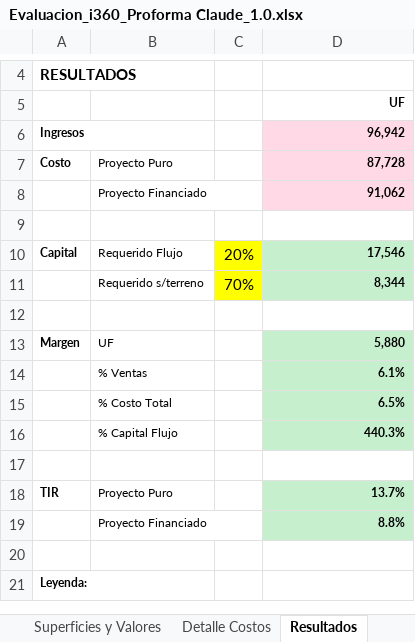
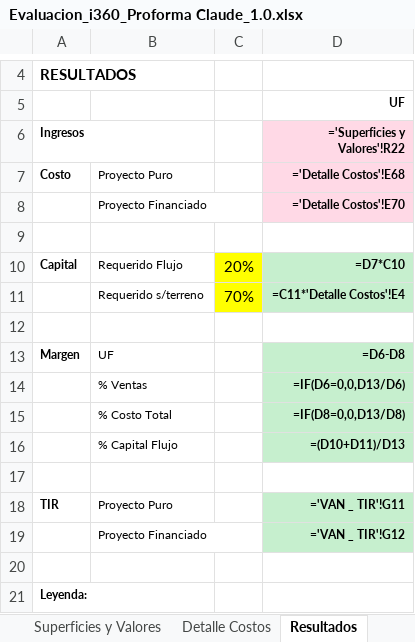
Before and after one commit to marcelobauza/Plataforma, an Excel workbook: Evaluacion_i360_Proforma Claude_1.0.xlsx, sheet Resultados, drawn as a sheet; only a part is shown, gaps mark what is left out; values as stored, in another font and other column widths than the file's, no borders; formulas without a stored value are shown as written; the diff names each change by its address in the sheet, - before the commit and + after, or states it on an @@ line.

```diff
--- a/Evaluacion_i360_Proforma Claude_1.0.xlsx (sheet Resultados)
+++ b/Evaluacion_i360_Proforma Claude_1.0.xlsx (sheet Resultados)
-D6: 96,942
+D6: ='Superficies y Valores'!R22
-D7 (='Superficies y Valores'!R22): 87,728
+D7 (='Superficies y Valores'!R22): ='Detalle Costos'!E68
-D8 (='Superficies y Valores'!R22): 91,062
+D8 (='Superficies y Valores'!R22): ='Detalle Costos'!E70
-D10 (='Superficies y Valores'!R22): 17,546
+D10 (='Superficies y Valores'!R22): =D7*C10
-D11 (='Superficies y Valores'!R22): 8,344
+D11 (='Superficies y Valores'!R22): =C11*'Detalle Costos'!E4
-D13 (='Superficies y Valores'!R22): 5,880
+D13 (='Superficies y Valores'!R22): =D6-D8
-D14 (='Superficies y Valores'!R22): 6.1%
+D14 (='Superficies y Valores'!R22): =IF(D6=0,0,D13/D6)
-D15 (='Superficies y Valores'!R22): 6.5%
+D15 (='Superficies y Valores'!R22): =IF(D8=0,0,D13/D8)
-D16 (='Superficies y Valores'!R22): 440.3%
+D16 (='Superficies y Valores'!R22): =(D10+D11)/D13
-D18 (='Superficies y Valores'!R22): 13.7%
+D18 (='Superficies y Valores'!R22): ='VAN _ TIR'!G11
-D19 (='Superficies y Valores'!R22): 8.8%
+D19 (='Superficies y Valores'!R22): ='VAN _ TIR'!G12
```
Also changed, not shown: sheet VAN _ TIR, sheet Detalle Costos, sheet Superficies y Valores, other sheet tabs, charts or pictures.
